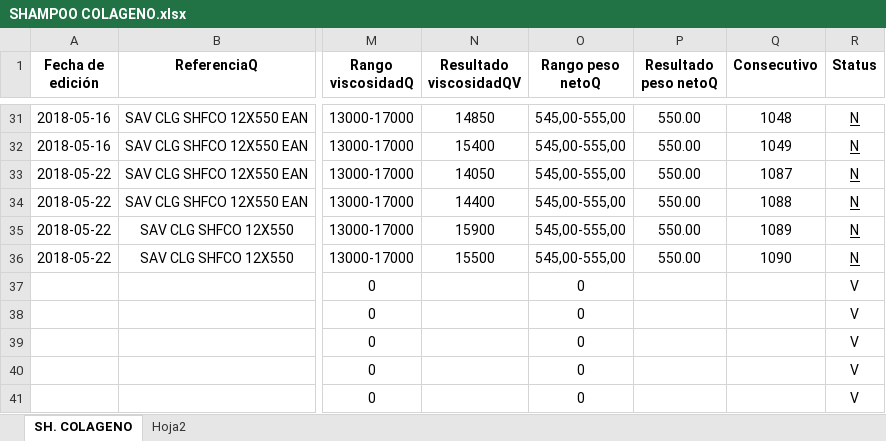
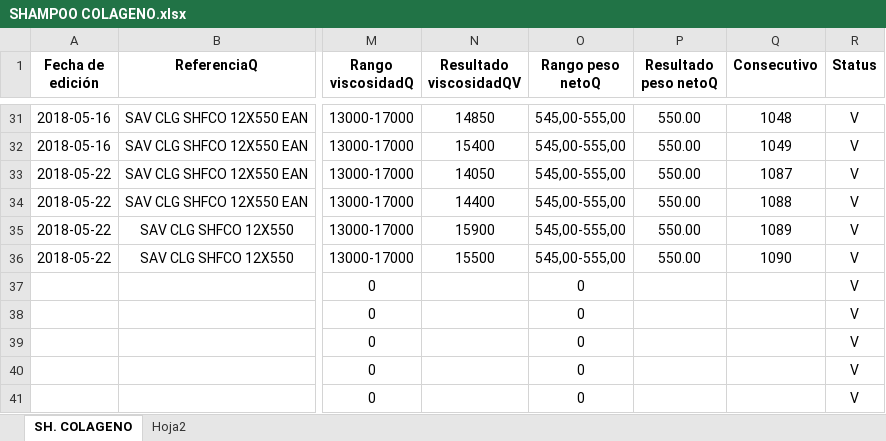
Before and after one commit to yamenmarquez/coa_project, an Excel workbook: files/SHAMPOO COLAGENO.xlsx, sheet SH. COLAGENO, drawn as a sheet; only a part is shown, gaps mark what is left out; values as stored, in another font and other column widths than the file's, no borders; conditional formats not drawn; the diff covers the shown part only; the diff names each change by its address in the sheet, - before the commit and + after, or states it on an @@ line.

```diff
--- a/files/SHAMPOO COLAGENO.xlsx (sheet SH. COLAGENO)
+++ b/files/SHAMPOO COLAGENO.xlsx (sheet SH. COLAGENO)
-R31:R36 (Status): N
+R31:R36 (Status): V
-R31:R36 underline: on
+R31:R36 underline: off
```
Also changed, not shown: 27 edited cells and cell formats elsewhere in this sheet, 1 other file.
